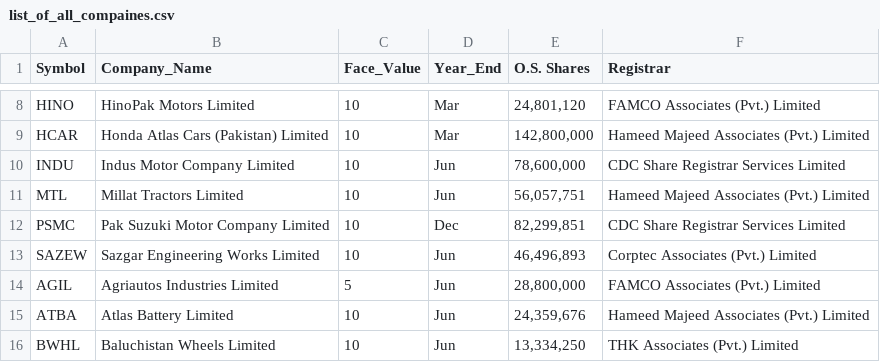
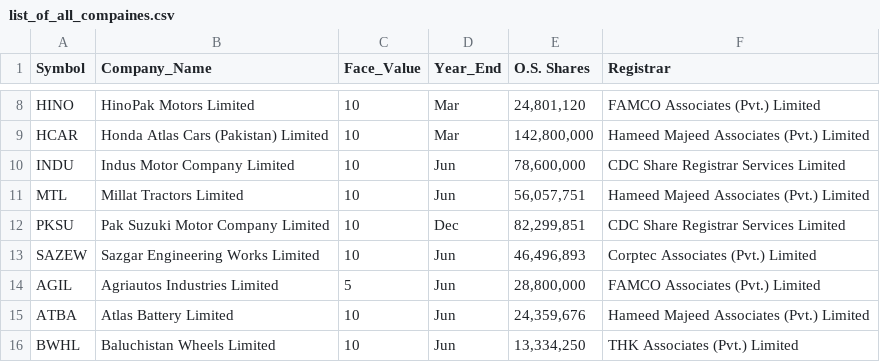
Before and after one commit to Hussainzeeshan/ohyess, a CSV file: list_of_all_compaines.csv, drawn as a sheet; only a part is shown, gaps mark what is left out.

Commit message:
Update list_of_all_compaines.csv

```diff
--- a/list_of_all_compaines.csv
+++ b/list_of_all_compaines.csv
@@ -11,3 +11,3 @@ INDU,Indus Motor Company Limited,10,Jun,"78,600,000",CDC Share Registrar Service
 MTL,Millat Tractors Limited,10,Jun,"56,057,751",Hameed Majeed Associates (Pvt.) Limited
-PSMC,Pak Suzuki Motor Company Limited,10,Dec,"82,299,851",CDC Share Registrar Services Limited
+PKSU,Pak Suzuki Motor Company Limited,10,Dec,"82,299,851",CDC Share Registrar Services Limited
 SAZEW,Sazgar Engineering Works Limited,10,Jun,"46,496,893",Corptec Associates (Pvt.) Limited
```
